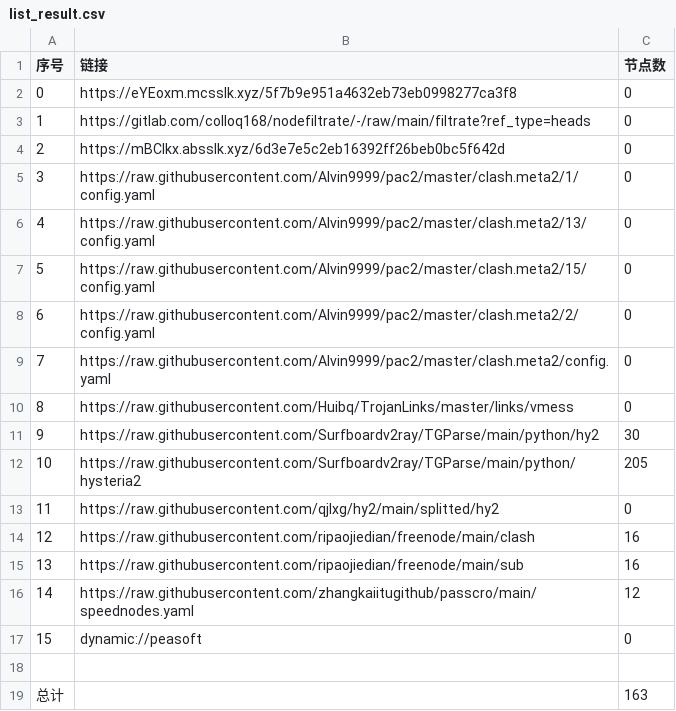
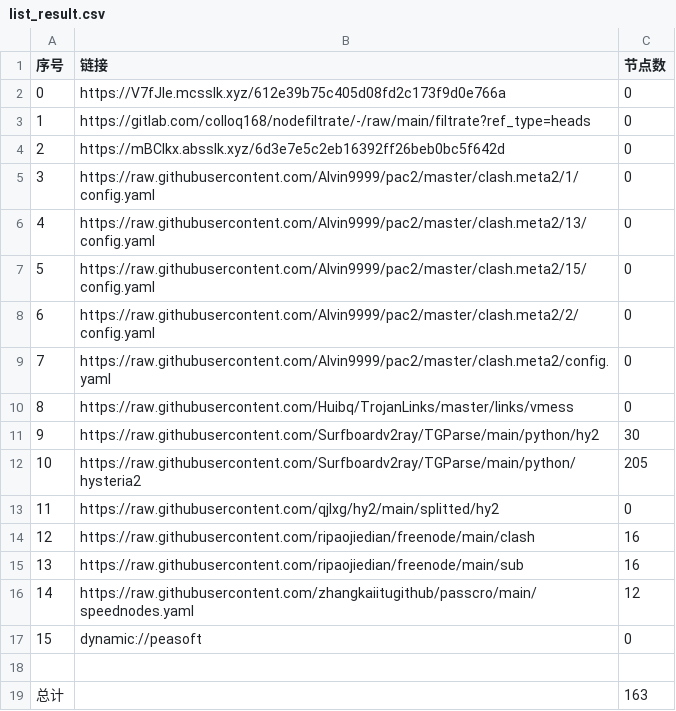
Before and after one commit to wenma77/AutoMergePublicNodes, a CSV file: list_result.csv, drawn as a sheet.

```diff
--- a/list_result.csv
+++ b/list_result.csv
@@ -1,3 +1,3 @@
 序号,链接,节点数
-0,https://eYEoxm.mcsslk.xyz/5f7b9e951a4632eb73eb0998277ca3f8,0
+0,https://V7fJIe.mcsslk.xyz/612e39b75c405d08fd2c173f9d0e766a,0
 1,https://gitlab.com/colloq168/nodefiltrate/-/raw/main/filtrate?ref_type=heads,0
```
Also changed, not shown: 3 other files.
